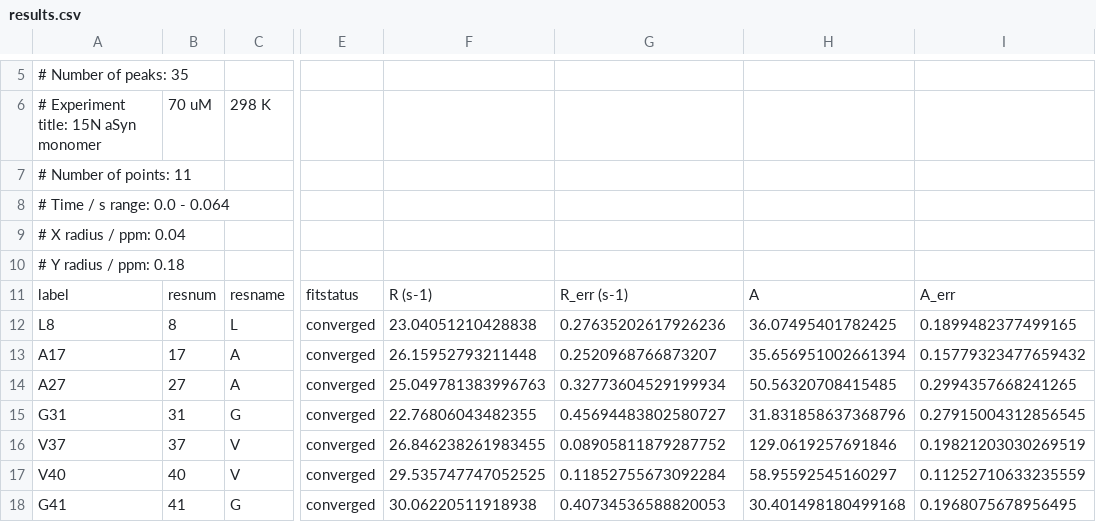
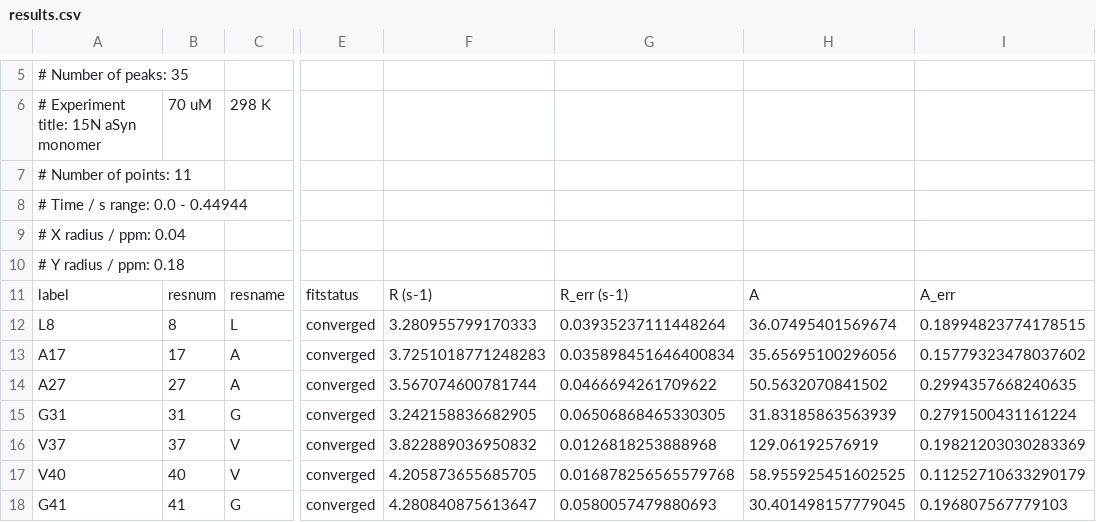
Before and after one commit to waudbylab/NMRExampleData.jl, a CSV file: datasets/relaxation2d_asyn/analysis/results.csv, drawn as a sheet; only a part is shown, gaps mark what is left out; the diff covers the shown part only; the diff names each change by its address in the sheet, - before the commit and + after, or states it on an @@ line.

```diff
--- a/datasets/relaxation2d_asyn/analysis/results.csv
+++ b/datasets/relaxation2d_asyn/analysis/results.csv
-A8: # Time / s range: 0.0 - 0.064
+A8: # Time / s range: 0.0 - 0.44944
-F12: 23.04051210428838
+F12: 3.280955799170333
-G12: 0.27635202617926236
+G12: 0.03935237111448264
-H12: 36.07495401782425
+H12: 36.07495401569674
-I12: 0.1899482377499165
+I12: 0.18994823774178515
-F13: 26.15952793211448
+F13: 3.7251018771248283
-G13: 0.2520968766873207
+G13: 0.035898451646400834
-H13: 35.656951002661394
+H13: 35.65695100296056
-I13: 0.15779323477659432
+I13: 0.15779323478037602
-F14: 25.049781383996763
+F14: 3.567074600781744
-G14: 0.32773604529199934
+G14: 0.0466694261709622
-H14: 50.56320708415485
+H14: 50.5632070841502
-I14: 0.2994357668241265
+I14: 0.2994357668240635
-F15: 22.76806043482355
+F15: 3.242158836682905
-G15: 0.45694483802580727
+G15: 0.06506868465330305
-H15: 31.831858637368796
+H15: 31.83185863563939
-I15: 0.27915004312856545
+I15: 0.2791500431161224
-F16: 26.846238261983455
+F16: 3.822889036950832
-G16: 0.08905811879287752
+G16: 0.0126818253888968
-H16: 129.0619257691846
+H16: 129.06192576919
-I16: 0.19821203030269519
+I16: 0.19821203030283369
-F17: 29.535747747052525
+F17: 4.205873655685705
-G17: 0.11852755673092284
+G17: 0.016878256565579768
-H17: 58.95592545160297
+H17: 58.955925451602525
-I17: 0.11252710633235559
+I17: 0.11252710633290179
-F18: 30.06220511918938
+F18: 4.280840875613647
-G18: 0.40734536588820053
+G18: 0.0580057479880693
-H18: 30.401498180499168
+H18: 30.401498157779045
-I18: 0.1968075678956495
+I18: 0.196807567779103
```
Also changed, not shown: 112 edited cells elsewhere in this file, datasets/relaxation2d_asyn/analysis/series.csv, 3 other files.
